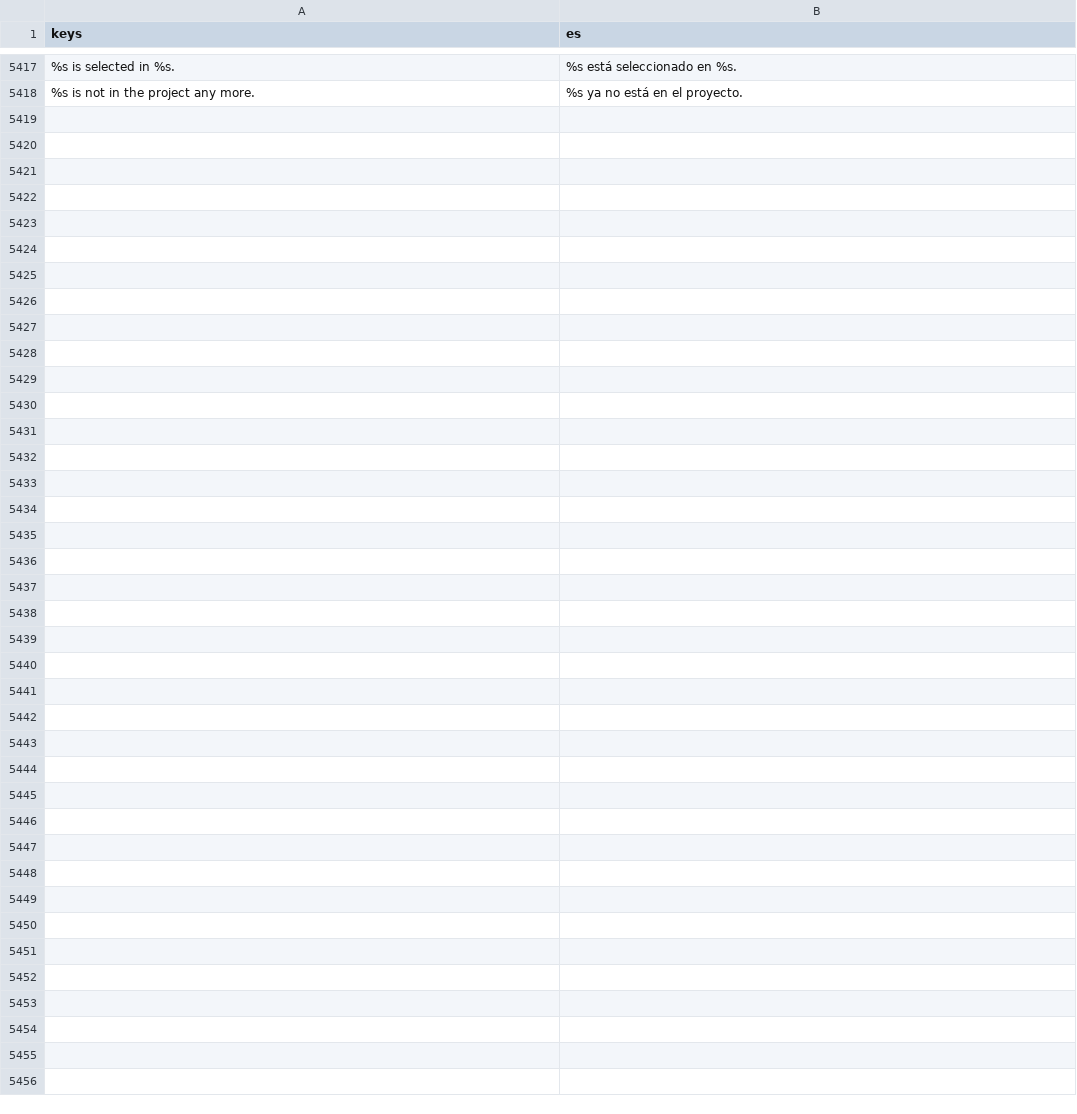
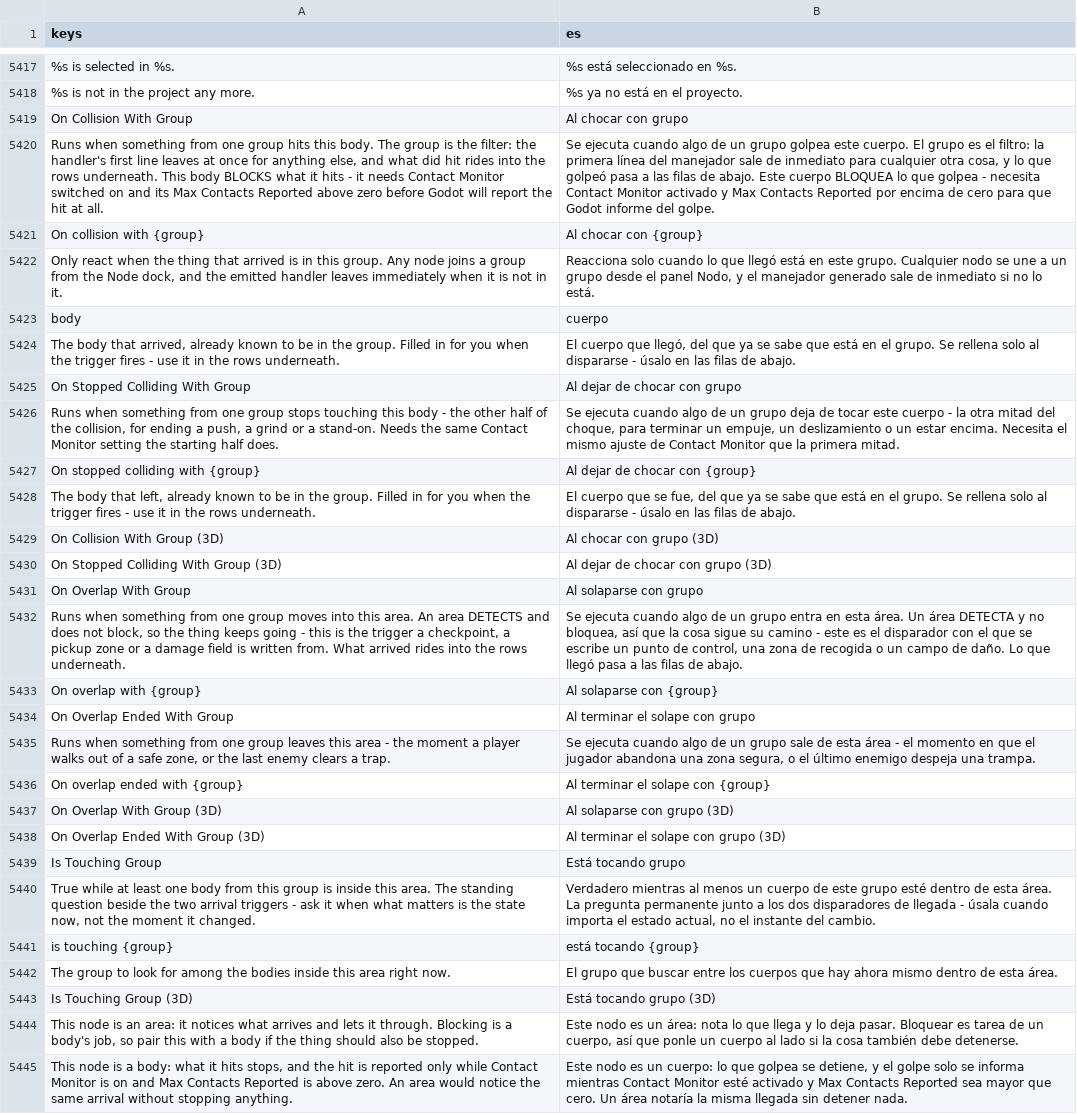
Before and after one commit to SalmanShhh/Godot-EventSheet-Visual-Scripting, a CSV file: addons/eventsheet/translations/es.csv, drawn as a sheet; only a part is shown, gaps mark what is left out; the diff names each change by its address in the sheet, - before the commit and + after, or states it on an @@ line.

```diff
--- a/addons/eventsheet/translations/es.csv
+++ b/addons/eventsheet/translations/es.csv
+row 5419: On Collision With Group | Al chocar con grupo
+row 5420: Runs when something from one group hits this body. The group is the filter: the handler's first line leaves at once for anything else, and what did hit rides into the rows underneath. This body BLOCKS what it hits - it needs Contact Monitor switched on and its Max Contacts Reported above zero before Godot will report the hit at all. | Se ejecuta cuando algo de un grupo golpea este cuerpo. El grupo es el filtro: la primera línea del manejador sale de inmediato para cualquier otra cosa, y lo que golpeó pasa a las filas de abajo. Este cuerpo BLOQUEA lo que golpea - necesita Contact Monitor activado y Max Contacts Reported por encima de cero para que Godot informe del golpe.
+row 5421: On collision with {group} | Al chocar con {group}
+row 5422: Only react when the thing that arrived is in this group. Any node joins a group from the Node dock, and the emitted handler leaves immediately when it is not in it. | Reacciona solo cuando lo que llegó está en este grupo. Cualquier nodo se une a un grupo desde el panel Nodo, y el manejador generado sale de inmediato si no lo está.
+row 5423: body | cuerpo
+row 5424: The body that arrived, already known to be in the group. Filled in for you when the trigger fires - use it in the rows underneath. | El cuerpo que llegó, del que ya se sabe que está en el grupo. Se rellena solo al dispararse - úsalo en las filas de abajo.
+row 5425: On Stopped Colliding With Group | Al dejar de chocar con grupo
+row 5426: Runs when something from one group stops touching this body - the other half of the collision, for ending a push, a grind or a stand-on. Needs the same Contact Monitor setting the starting half does. | Se ejecuta cuando algo de un grupo deja de tocar este cuerpo - la otra mitad del choque, para terminar un empuje, un deslizamiento o un estar encima. Necesita el mismo ajuste de Contact Monitor que la primera mitad.
+row 5427: On stopped colliding with {group} | Al dejar de chocar con {group}
+row 5428: The body that left, already known to be in the group. Filled in for you when the trigger fires - use it in the rows underneath. | El cuerpo que se fue, del que ya se sabe que está en el grupo. Se rellena solo al dispararse - úsalo en las filas de abajo.
+row 5429: On Collision With Group (3D) | Al chocar con grupo (3D)
+row 5430: On Stopped Colliding With Group (3D) | Al dejar de chocar con grupo (3D)
+row 5431: On Overlap With Group | Al solaparse con grupo
+row 5432: Runs when something from one group moves into this area. An area DETECTS and does not block, so the thing keeps going - this is the trigger a checkpoint, a pickup zone or a damage field is written from. What arrived rides into the rows underneath. | Se ejecuta cuando algo de un grupo entra en esta área. Un área DETECTA y no bloquea, así que la cosa sigue su camino - este es el disparador con el que se escribe un punto de control, una zona de recogida o un campo de daño. Lo que llegó pasa a las filas de abajo.
+row 5433: On overlap with {group} | Al solaparse con {group}
+row 5434: On Overlap Ended With Group | Al terminar el solape con grupo
+row 5435: Runs when something from one group leaves this area - the moment a player walks out of a safe zone, or the last enemy clears a trap. | Se ejecuta cuando algo de un grupo sale de esta área - el momento en que el jugador abandona una zona segura, o el último enemigo despeja una trampa.
+row 5436: On overlap ended with {group} | Al terminar el solape con {group}
+row 5437: On Overlap With Group (3D) | Al solaparse con grupo (3D)
+row 5438: On Overlap Ended With Group (3D) | Al terminar el solape con grupo (3D)
+row 5439: Is Touching Group | Está tocando grupo
+row 5440: True while at least one body from this group is inside this area. The standing question beside the two arrival triggers - ask it when what matters is the state now, not the moment it changed. | Verdadero mientras al menos un cuerpo de este grupo esté dentro de esta área. La pregunta permanente junto a los dos disparadores de llegada - úsala cuando importa el estado actual, no el instante del cambio.
+row 5441: is touching {group} | está tocando {group}
+row 5442: The group to look for among the bodies inside this area right now. | El grupo que buscar entre los cuerpos que hay ahora mismo dentro de esta área.
+row 5443: Is Touching Group (3D) | Está tocando grupo (3D)
+row 5444: This node is an area: it notices what arrives and lets it through. Blocking is a body's job, so pair this with a body if the thing should also be stopped. | Este nodo es un área: nota lo que llega y lo deja pasar. Bloquear es tarea de un cuerpo, así que ponle un cuerpo al lado si la cosa también debe detenerse.
+row 5445: This node is a body: what it hits stops, and the hit is reported only while Contact Monitor is on and Max Contacts Reported is above zero. An area would notice the same arrival without stopping anything. | Este nodo es un cuerpo: lo que golpea se detiene, y el golpe solo se informa mientras Contact Monitor esté activado y Max Contacts Reported sea mayor que cero. Un área notaría la misma llegada sin detener nada.
```
Also changed, not shown: addons/eventsheet/translations/de.csv, addons/eventsheet/translations/fr.csv, 9 other files.
